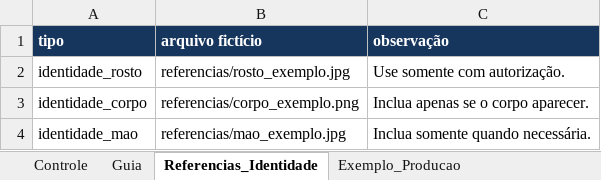
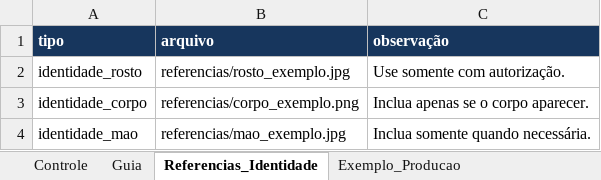
Before and after one commit to codeachadinhosai/Gerando_Midias, an Excel workbook: exemplos/controle_pipeline_flow.modelo.xlsx, sheet Referencias_Identidade, drawn as a sheet; values as stored, in another font and other column widths than the file's, no borders; the diff names each change by its address in the sheet, - before the commit and + after, or states it on an @@ line.

```diff
--- a/exemplos/controle_pipeline_flow.modelo.xlsx (sheet Referencias_Identidade)
+++ b/exemplos/controle_pipeline_flow.modelo.xlsx (sheet Referencias_Identidade)
-B1: arquivo fictício
+B1: arquivo
```
Also changed, not shown: sheet Guia, sheet Controle, 7 other files.
